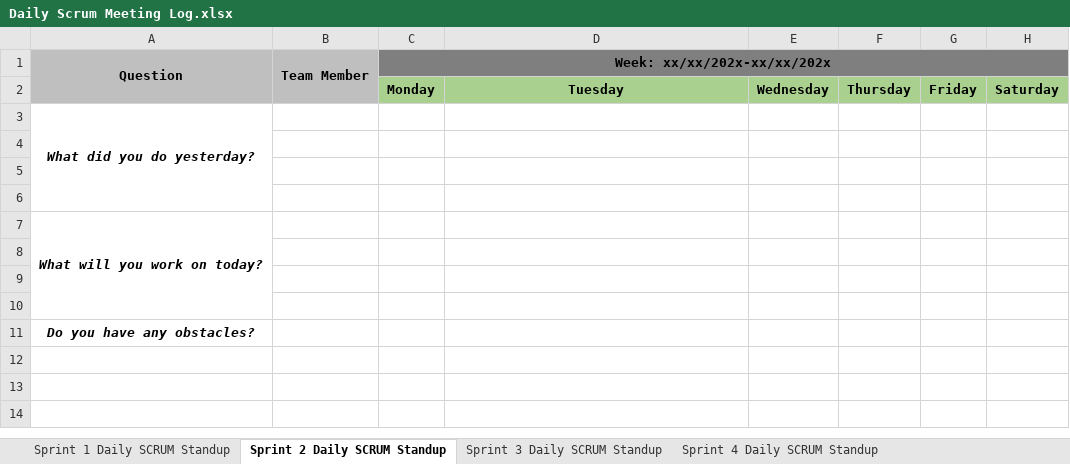
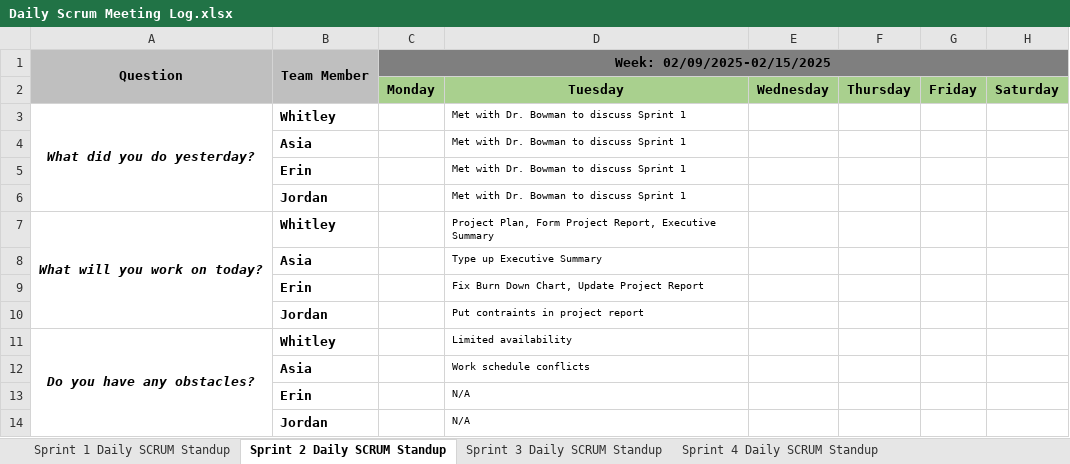
Before and after one commit to ErinAdcock/MIS4173-team2, an Excel workbook: Daily Scrum Meeting Log.xlsx, sheet Sprint 2 Daily SCRUM Standup, drawn as a sheet; only a part is shown; values as stored, in another font and other column widths than the file's, no borders; rows hold the shown columns only; the diff names each change by its address in the sheet, - before the commit and + after, or states it on an @@ line.

```diff
--- a/Daily Scrum Meeting Log.xlsx (sheet Sprint 2 Daily SCRUM Standup)
+++ b/Daily Scrum Meeting Log.xlsx (sheet Sprint 2 Daily SCRUM Standup)
-C1: Week: xx/xx/202x-xx/xx/202x
+C1: Week: 02/09/2025-02/15/2025
-B3 (Team Member): (empty)
+B3 (Team Member): Whitley
-D3: (empty)
+D3: Met with Dr. Bowman to discuss Sprint 1
-row 4: (empty)
+row 4:  | Asia |  | Met with Dr. Bowman to discuss Sprint 1
-row 5: (empty)
+row 5:  | Erin |  | Met with Dr. Bowman to discuss Sprint 1
-row 6: (empty)
+row 6:  | Jordan |  | Met with Dr. Bowman to discuss Sprint 1
-B7 (Team Member): (empty)
+B7 (Team Member): Whitley
-D7: (empty)
+D7: Project Plan, Form Project Report, Executive Summary
-row 8: (empty)
+row 8:  | Asia |  | Type up Executive Summary
-row 9: (empty)
+row 9:  | Erin |  | Fix Burn Down Chart, Update Project Report
-row 10: (empty)
+row 10:  | Jordan |  | Put contraints in project report
+A11:A14 merged
-B11 (Team Member): (empty)
+B11 (Team Member): Whitley
-D11: (empty)
+D11: Limited availability
+row 12:  | Asia |  | Work schedule conflicts
+row 13:  | Erin |  | N/A
+row 14:  | Jordan |  | N/A
```
Also changed, not shown: 4 other files.
